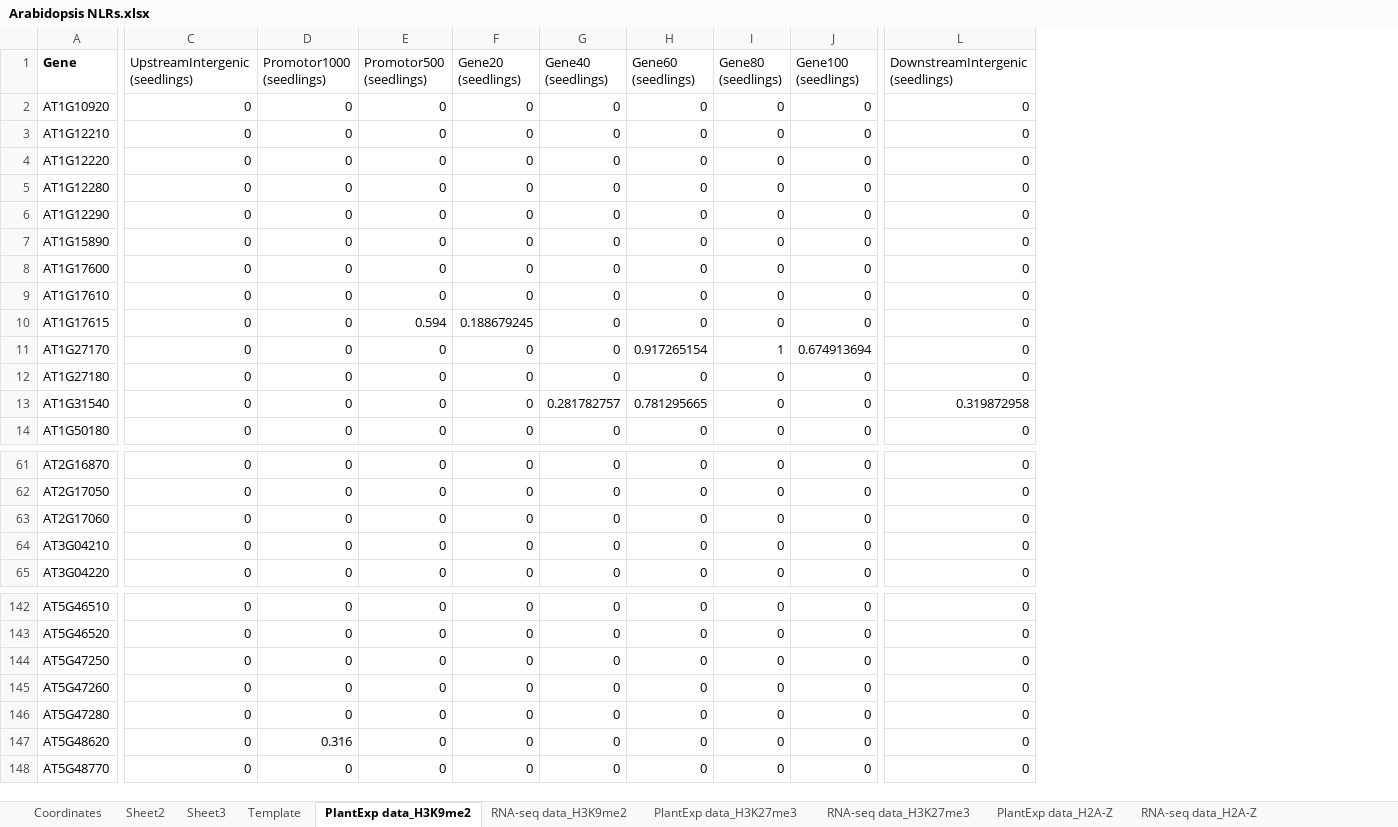
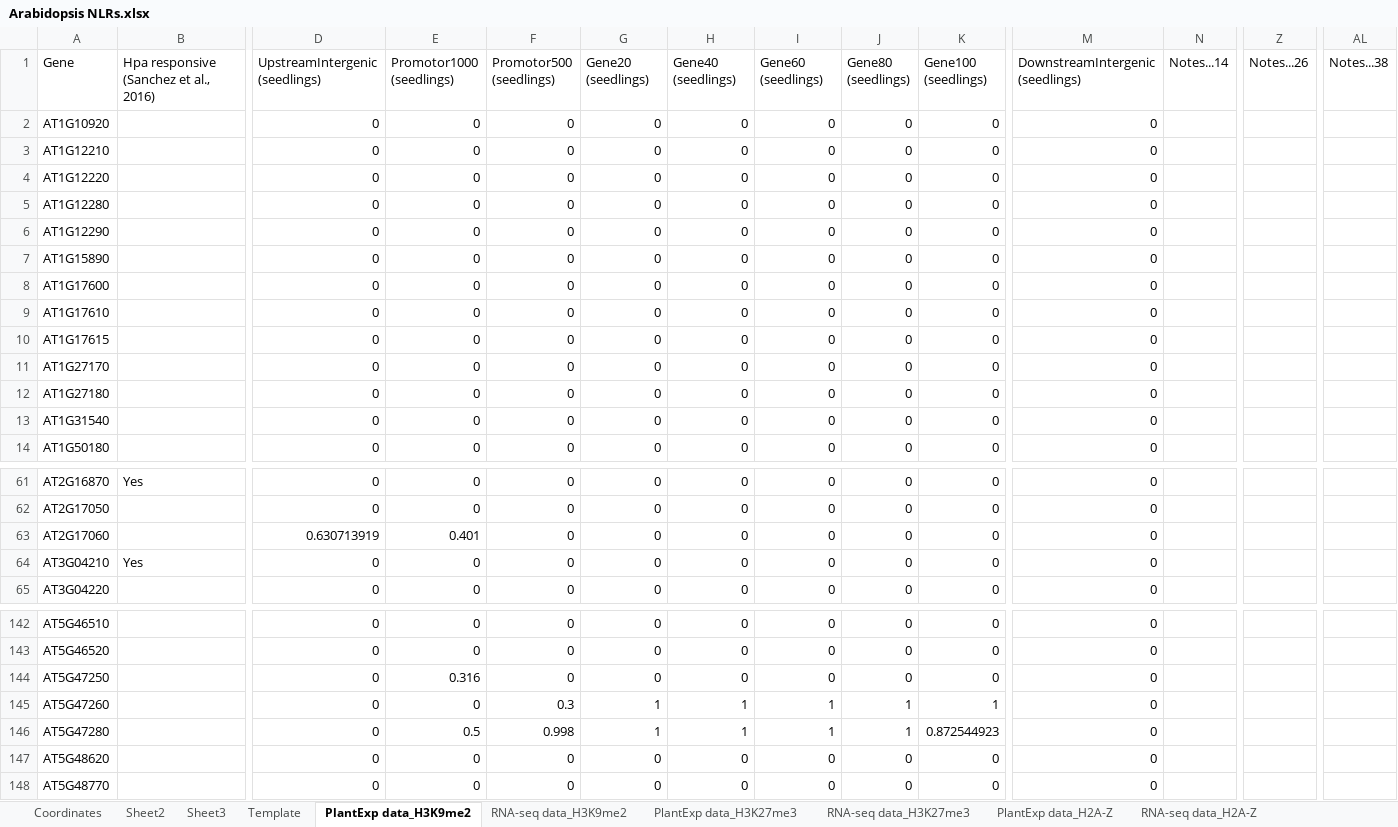
Before and after one commit to jessica-a-taylor/ReMap2022-data-analysis, an Excel workbook: Data/Arabidopsis NLRs.xlsx, sheet PlantExp data_H3K9me2, drawn as a sheet; only a part is shown, gaps mark what is left out; values as stored, in another font and other column widths than the file's, no borders; conditional formats not drawn; addresses are those after the commit; the diff covers the shown part only; the diff names each change by its address in the sheet, - before the commit and + after, or states it on an @@ line.

```diff
--- a/Data/Arabidopsis NLRs.xlsx (sheet PlantExp data_H3K9me2)
+++ b/Data/Arabidopsis NLRs.xlsx (sheet PlantExp data_H3K9me2)
+column B, row 1: Hpa responsive (Sanchez et al., 2016); rows 61-64: Yes |  |  | Yes
+column N (Notes...14), empty
+column Z (Notes...26), empty
+column AL (Notes...38), empty
-A1 bold: on
+A1 bold: off
-F10 (Promotor500 (seedlings)): 0.594
+F10 (Promotor500 (seedlings)): 0
-G10 (Gene20 (seedlings)): 0.188679245
+G10 (Gene20 (seedlings)): 0
-I11 (Gene60 (seedlings)): 0.917265154
+I11 (Gene60 (seedlings)): 0
-J11 (Gene80 (seedlings)): 1
+J11 (Gene80 (seedlings)): 0
-K11 (Gene100 (seedlings)): 0.674913694
+K11 (Gene100 (seedlings)): 0
-H13 (Gene40 (seedlings)): 0.281782757
+H13 (Gene40 (seedlings)): 0
-I13 (Gene60 (seedlings)): 0.781295665
+I13 (Gene60 (seedlings)): 0
-M13 (DownstreamIntergenic (seedlings)): 0.319872958
+M13 (DownstreamIntergenic (seedlings)): 0
-D63 (UpstreamIntergenic (seedlings)): 0
+D63 (UpstreamIntergenic (seedlings)): 0.630713919
-E63 (Promotor1000 (seedlings)): 0
+E63 (Promotor1000 (seedlings)): 0.401
-E144 (Promotor1000 (seedlings)): 0
+E144 (Promotor1000 (seedlings)): 0.316
-F145 (Promotor500 (seedlings)): 0
+F145 (Promotor500 (seedlings)): 0.3
-G145:G146 (Gene20 (seedlings)): 0
+G145:G146 (Gene20 (seedlings)): 1
-H145:H146 (Gene40 (seedlings)): 0
+H145:H146 (Gene40 (seedlings)): 1
-I145:I146 (Gene60 (seedlings)): 0
+I145:I146 (Gene60 (seedlings)): 1
-J145:J146 (Gene80 (seedlings)): 0
+J145:J146 (Gene80 (seedlings)): 1
-K145 (Gene100 (seedlings)): 0
+K145 (Gene100 (seedlings)): 1
-E146 (Promotor1000 (seedlings)): 0
+E146 (Promotor1000 (seedlings)): 0.5
-F146 (Promotor500 (seedlings)): 0
+F146 (Promotor500 (seedlings)): 0.998
-K146 (Gene100 (seedlings)): 0
+K146 (Gene100 (seedlings)): 0.872544923
-E147 (Promotor1000 (seedlings)): 0.316
+E147 (Promotor1000 (seedlings)): 0
```
Also changed, not shown: 81 edited cells and cell formats elsewhere in this sheet, sheet RNA-seq data_H2A-Z, sheet PlantExp data_H2A-Z, sheet PlantExp data_H3K4me3, sheet RNA-seq data_H3K4me3, sheet PlantExp data_H3K27me3, sheet RNA-seq data_H3K27me3, 9 more sheets, charts or pictures, 17 other files.
